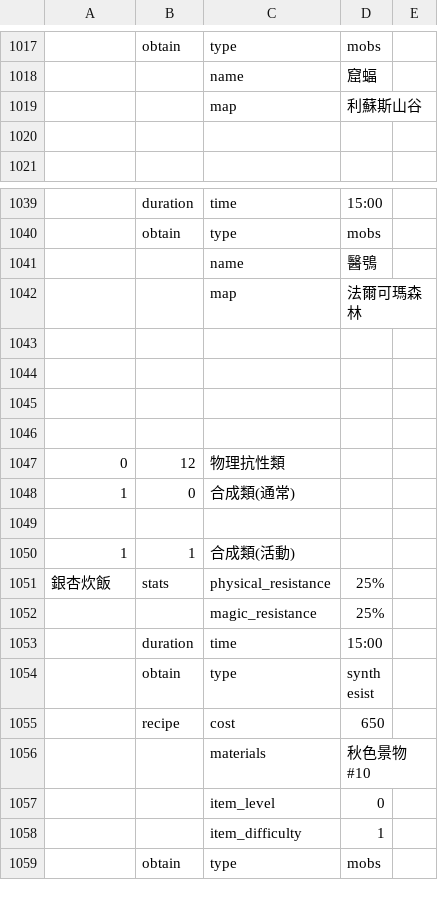
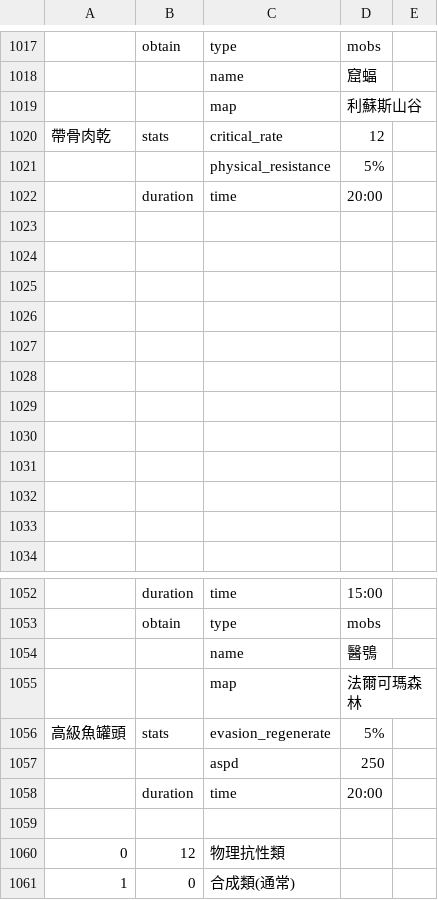
Before and after one commit to hcetyzun/Data-mirror, a CSV file: data/potion/potion.csv, drawn as a sheet; only a part is shown, gaps mark what is left out; the shorter side is filled out with more unchanged rows.

```diff
--- a/data/potion/potion.csv
+++ b/data/potion/potion.csv
@@ -1019,2 +1019,15 @@
 ,,map,利蘇斯山谷,
+帶骨肉乾,stats,critical_rate,12,
+,,physical_resistance,5%,
+,duration,time,20:00,
+,,,,
+,,,,
+,,,,
+,,,,
+,,,,
+,,,,
+,,,,
+,,,,
+,,,,
+,,,,
 ,,,,
@@ -1042,5 +1055,5 @@
 ,,map,法爾可瑪森林,
-,,,,
-,,,,
-,,,,
+高級魚罐頭,stats,evasion_regenerate,5%,
+,,aspd,250,
+,duration,time,20:00,
 ,,,,
```
